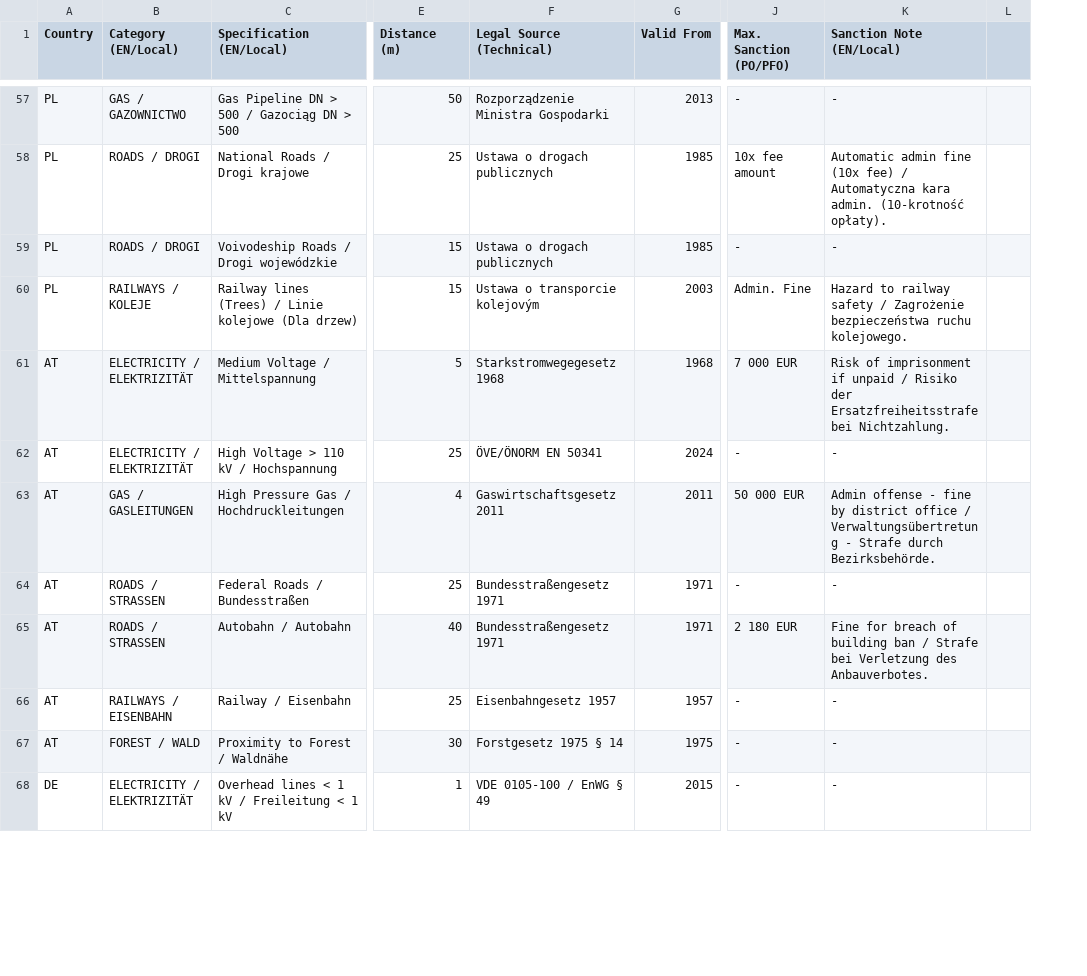
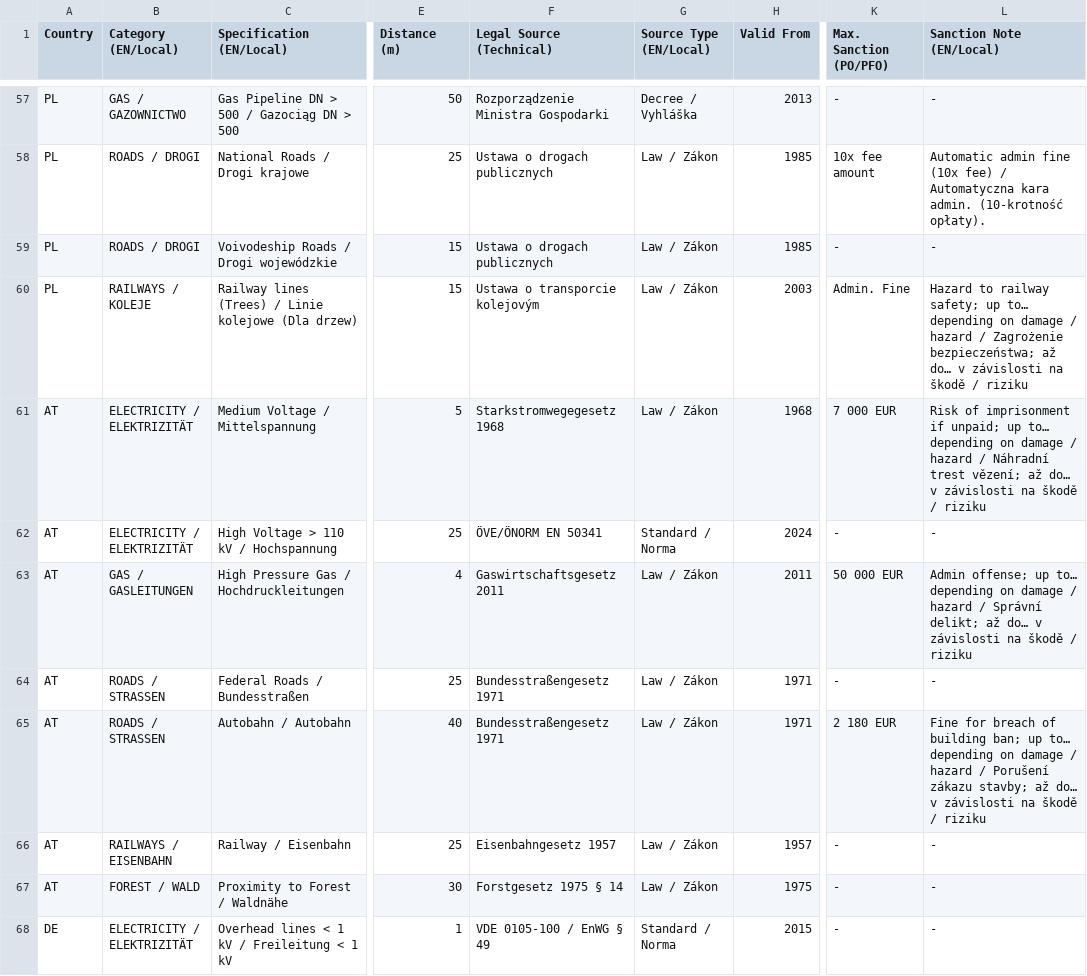
Before and after one commit to PZ-Zalesak/windbreak-config, a CSV file: zones_master.csv, drawn as a sheet; only a part is shown, gaps mark what is left out; removed rows and columns are numbered as before the commit, all else as after; the diff covers the shown part only; the diff names each change by its address in the sheet, - before the commit and + after, or states it on an @@ line.

```diff
--- a/zones_master.csv
+++ b/zones_master.csv
+column G (Source Type (EN/Local)), rows 57-68: Decree / Vyhláška | Law / Zákon | Law / Zákon | Law / Zákon | Law / Zákon | Standard / Norma | Law / Zákon | Law / Zákon | Law / Zákon | Law / Zákon | Law / Zákon | Standard / Norma
-column L, empty
-L60 (Sanction Note (EN/Local)): …to railway safety / Zagrożenie bezpieczeństwa ruchu kolejowego.
+L60 (Sanction Note (EN/Local)): …to railway safety; up to… depending on damage / hazard / Zagrożenie bezpieczeństwa; až do… v závislosti na škodě / riziku
-L61 (Sanction Note (EN/Local)): …imprisonment if unpaid / Risiko der Ersatzfreiheitsstrafe bei Nichtzahlung.
+L61 (Sanction Note (EN/Local)): …imprisonment if unpaid; up to… depending on damage / hazard / Náhradní trest vězení; až do… v závislosti na škodě / riziku
-L63 (Sanction Note (EN/Local)): Admin offense - fine by district office / Verwaltungsübertretung - Strafe durch Bezirksbehörde.
+L63 (Sanction Note (EN/Local)): Admin offense; up to… depending on damage / hazard / Správní delikt; až do… v závislosti na škodě / riziku
-L65 (Sanction Note (EN/Local)): …of building ban / Strafe bei Verletzung des Anbauverbotes.
+L65 (Sanction Note (EN/Local)): …of building ban; up to… depending on damage / hazard / Porušení zákazu stavby; až do… v závislosti na škodě / riziku
```
Also changed, not shown: 1 added row, 1 removed row and 32 edited cells elsewhere in this file.
